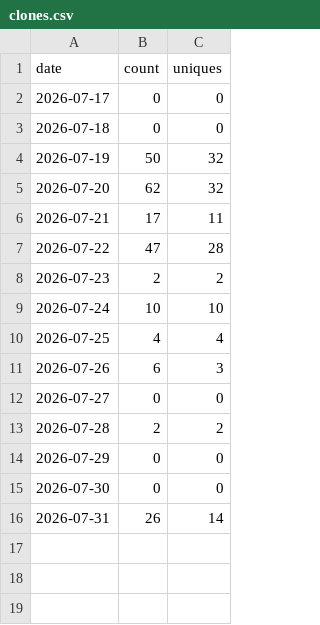
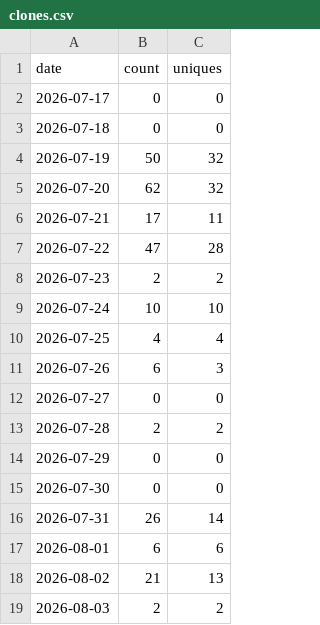
Before and after one commit to Kr1sCode/proxmox-adminupdater, a CSV file: .github/traffic/clones.csv, drawn as a sheet; the diff names each change by its address in the sheet, - before the commit and + after, or states it on an @@ line.

```diff
--- a/.github/traffic/clones.csv
+++ b/.github/traffic/clones.csv
+row 17: 2026-08-01 | 6 | 6
+row 18: 2026-08-02 | 21 | 13
+row 19: 2026-08-03 | 2 | 2
```
Also changed, not shown: .github/traffic/views.csv.
